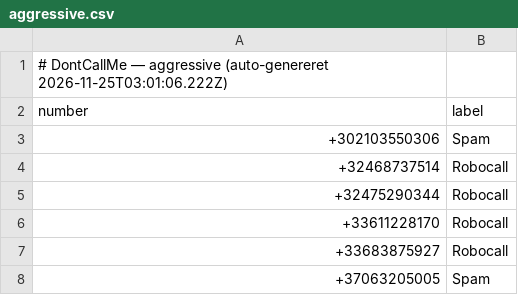
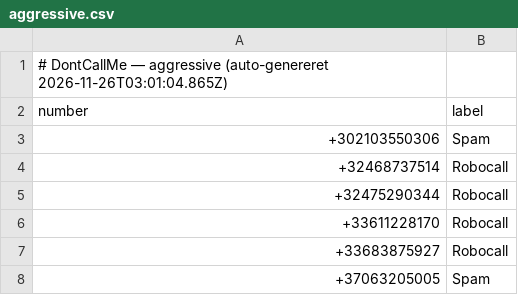
Before and after one commit to ttopholm/dontcallme-list, a CSV file: lists/aggressive.csv, drawn as a sheet; only a part is shown.

Commit message:
chore: update lists/aggressive.csv (auto-export)

```diff
--- a/lists/aggressive.csv
+++ b/lists/aggressive.csv
@@ -1,2 +1,2 @@
-# DontCallMe — aggressive (auto-genereret 2026-11-25T03:01:06.222Z)
+# DontCallMe — aggressive (auto-genereret 2026-11-26T03:01:04.865Z)
 number,label
```
